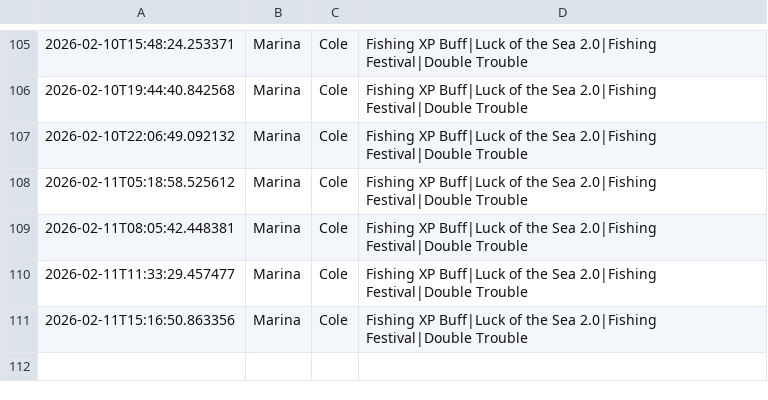
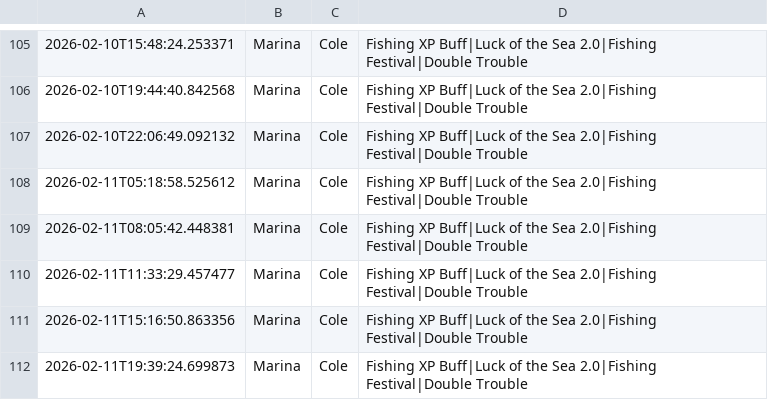
Before and after one commit to nicohauk217-ui/St-ndlich-kopie, a CSV file: data/events_daily.csv, drawn as a sheet; only a part is shown, gaps mark what is left out.

```diff
--- a/data/events_daily.csv
+++ b/data/events_daily.csv
@@ -111 +111,2 @@
 2026-02-11T15:16:50.863356,Marina,Cole,Fishing XP Buff|Luck of the Sea 2.0|Fishing Festival|Double Trouble,
+2026-02-11T19:39:24.699873,Marina,Cole,Fishing XP Buff|Luck of the Sea 2.0|Fishing Festival|Double Trouble,
```
Also changed, not shown: 2 other files.
